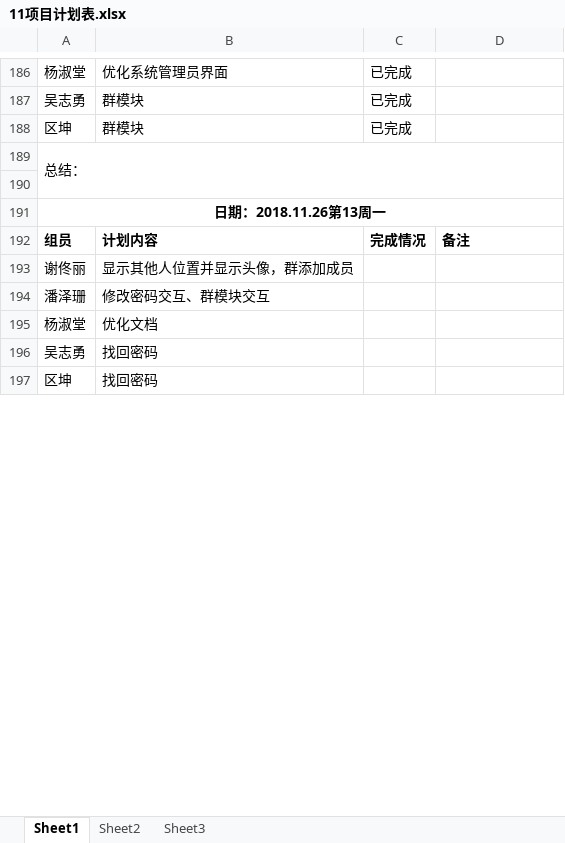
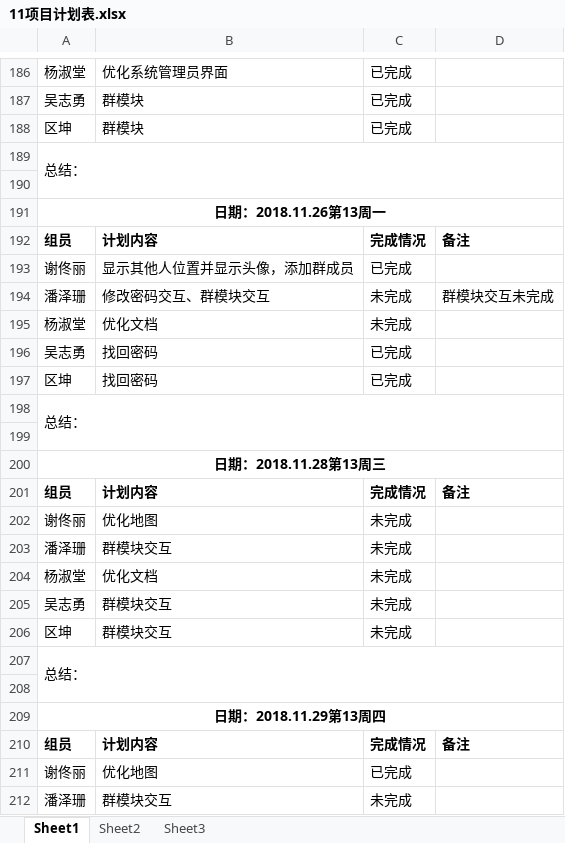
Before and after one commit to gdqy-it/soft162-163, an Excel workbook: 第11组/11项目计划表.xlsx, sheet Sheet1, drawn as a sheet; only a part is shown, gaps mark what is left out; values as stored, in another font and other column widths than the file's, no borders; the diff covers the shown part only; the diff names each change by its address in the sheet, - before the commit and + after, or states it on an @@ line.

Commit message:
update
update

```diff
--- a/第11组/11项目计划表.xlsx (sheet Sheet1)
+++ b/第11组/11项目计划表.xlsx (sheet Sheet1)
-B193: 显示其他人位置并显示头像，群添加成员
+B193: 显示其他人位置并显示头像，添加群成员
-C193: (empty)
+C193: 已完成
-C194:C195: (empty)
+C194:C195: 未完成
-D194: (empty)
+D194: 群模块交互未完成
-C196:C197: (empty)
+C196:C197: 已完成
+row 198: 总结：
+row 199: (empty)
+row 200: 日期：2018.11.28第13周三
+row 201: 组员 | 计划内容 | 完成情况 | 备注
+row 202: 谢佟丽 | 优化地图 | 未完成
+row 203: 潘泽珊 | 群模块交互 | 未完成
+row 204: 杨淑堂 | 优化文档 | 未完成
+row 205: 吴志勇 | 群模块交互 | 未完成
+row 206: 区坤 | 群模块交互 | 未完成
+row 207: 总结：
+row 208: (empty)
+row 209: 日期：2018.11.29第13周四
+row 210: 组员 | 计划内容 | 完成情况 | 备注
+row 211: 谢佟丽 | 优化地图 | 已完成
+row 212: 潘泽珊 | 群模块交互 | 未完成
```
Also changed, not shown: 12 added rows elsewhere in this sheet.
